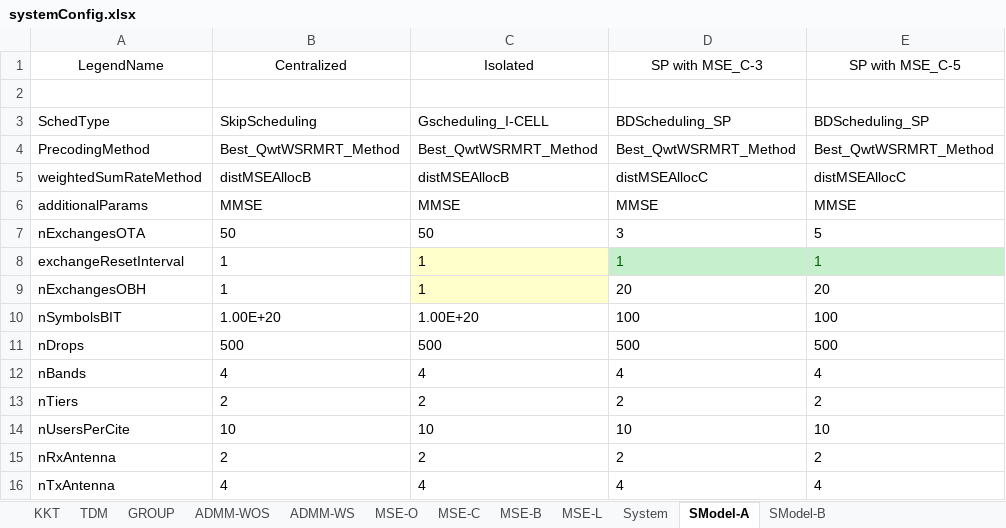
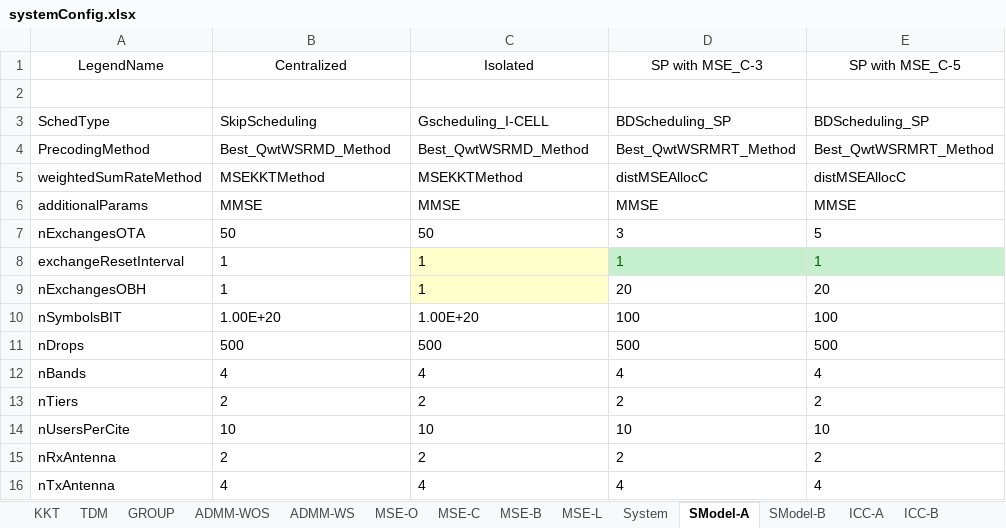
Before and after one commit to madgane/glowing-octo-nemesis, an Excel workbook: Utilities/systemConfig.xlsx, sheet SModel-A, drawn as a sheet; values as stored, in another font and other column widths than the file's, no borders; the diff names each change by its address in the sheet, - before the commit and + after, or states it on an @@ line.

```diff
--- a/Utilities/systemConfig.xlsx (sheet SModel-A)
+++ b/Utilities/systemConfig.xlsx (sheet SModel-A)
+sheet tab: ICC-A
+sheet tab: ICC-B
-B4: Best_QwtWSRMRT_Method
+B4: Best_QwtWSRMD_Method
-C4: Best_QwtWSRMRT_Method
+C4: Best_QwtWSRMD_Method
-B5: distMSEAllocB
+B5: MSEKKTMethod
-C5: distMSEAllocB
+C5: MSEKKTMethod
```
Also changed, not shown: 16 other files.
